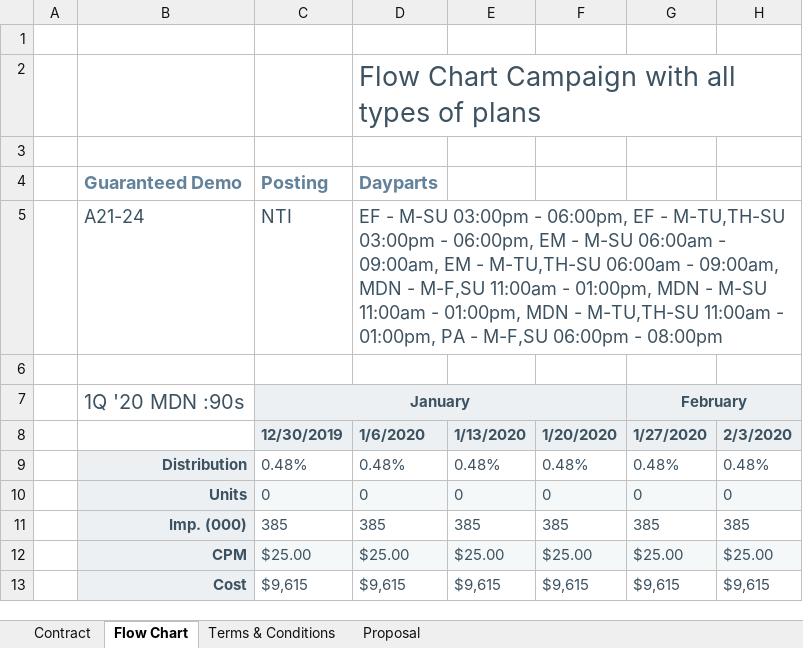
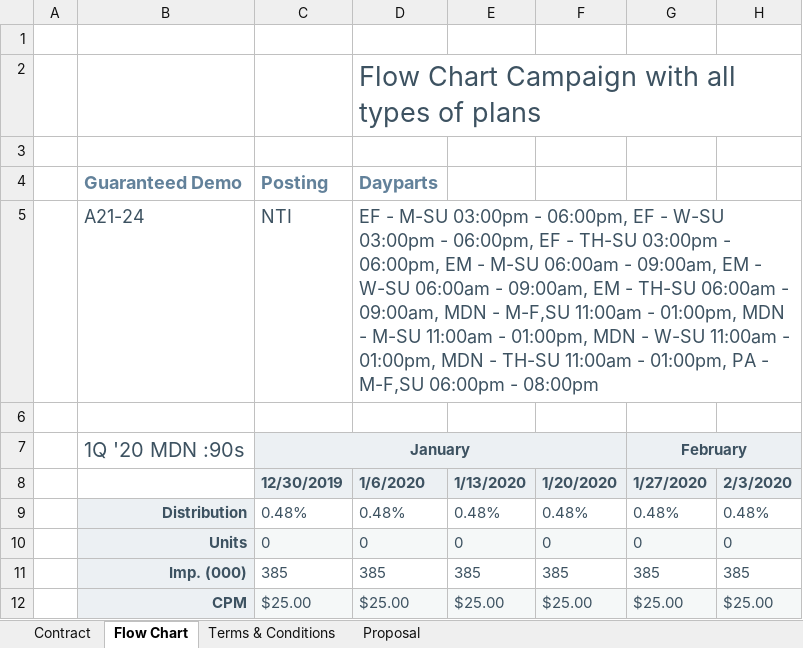
Before and after one commit to tonehanamant/Broadcast, an Excel workbook: Source/Tam/MaestroTests/SupportTests/Services.Broadcast.IntegrationTests/Files/Campaign export/CampaignExport_ContractTypeWithRestrictions.xlsx, sheet Flow Chart, drawn as a sheet; only a part is shown; the shorter side is filled out with more unchanged rows; values as stored, in another font and other column widths than the file's, no borders; charts and pictures and conditional formats not drawn; the diff names each change by its address in the sheet, - before the commit and + after, or states it on an @@ line.

```diff
--- a/Source/Tam/MaestroTests/SupportTests/Services.Broadcast.IntegrationTests/Files/Campaign export/CampaignExport_ContractTypeWithRestrictions.xlsx (sheet Flow Chart)
+++ b/Source/Tam/MaestroTests/SupportTests/Services.Broadcast.IntegrationTests/Files/Campaign export/CampaignExport_ContractTypeWithRestrictions.xlsx (sheet Flow Chart)
-D5: …EF - M-TU,TH-SU 03:00pm - 06:00pm, EM - M-SU 06:00am - 09:00am, EM - M-TU,TH-SU 06:00am - 09:00am, MDN - M-F,SU 11:00am - 01:00pm, MDN - M-SU 11:00am - 01:00pm, MDN - M-TU,TH-SU 11:00am -…
+D5: …EF - W-SU 03:00pm - 06:00pm, EF - TH-SU 03:00pm - 06:00pm, EM - M-SU 06:00am - 09:00am, EM - W-SU 06:00am - 09:00am, EM - TH-SU 06:00am - 09:00am, MDN - M-F,SU 11:00am - 01:00pm, MDN - M-SU 11:00am - 01:00pm, MDN - W-SU 11:00am - 01:00pm, MDN - TH-SU 11:00am -…
```
Also changed, not shown: sheet Contract, sheet Proposal, Source/Tam/MaestroTests/SupportTests/Services.Broadcast.IntegrationTests/Files/Campaign export/CampaignExport_ContractOnlyPlans.xlsx, Source/Tam/MaestroTests/SupportTests/Services.Broadcast.IntegrationTests/Files/Campaign export/CampaignExport_PlansWith13And14Weeks.xlsx, 12 other files.
